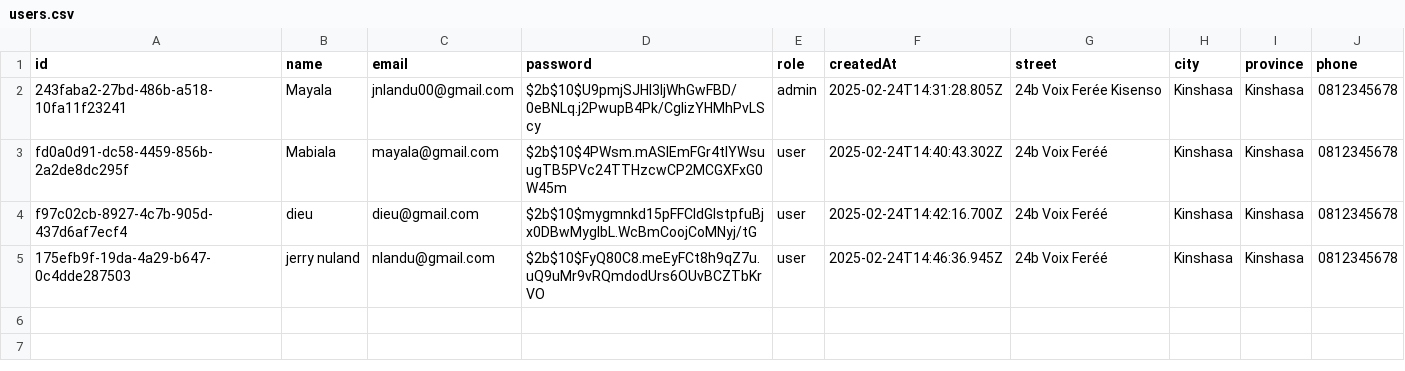
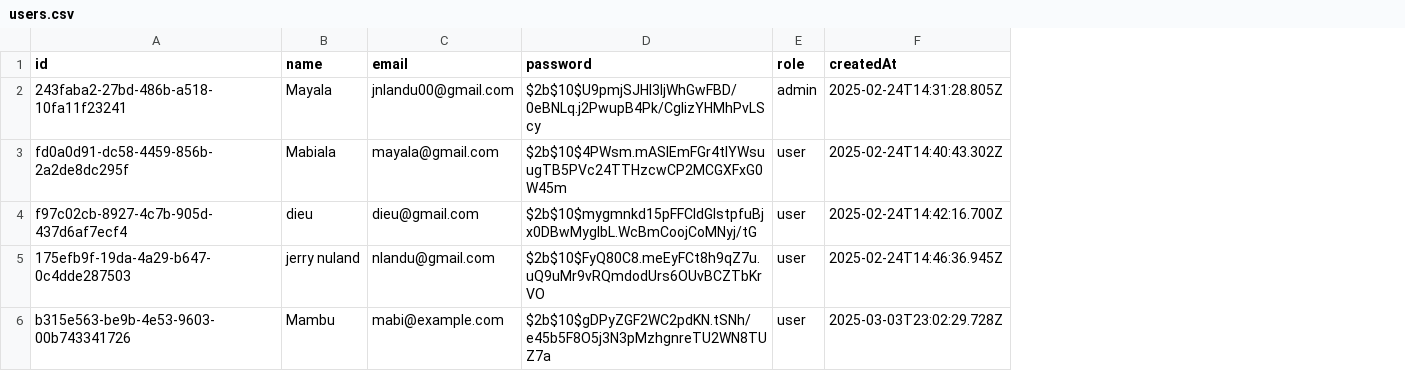
Before and after one commit to jnlandu/cilu, a CSV file: data/users.csv, drawn as a sheet; removed rows and columns are numbered as before the commit, all else as after; the diff names each change by its address in the sheet, - before the commit and + after, or states it on an @@ line.

```diff
--- a/data/users.csv
+++ b/data/users.csv
-column G (street), rows 2-5: 24b Voix Ferée Kisenso | 24b Voix Feréé | 24b Voix Feréé | 24b Voix Feréé
-column H (city), rows 2-5: all Kinshasa
-column I (province), rows 2-5: all Kinshasa
-column J (phone), rows 2-5: all 0812345678
+row 6: b315e563-be9b-4e53-9603-00b743341726 | Mambu | mabi@example.com | $2b$10$gDPyZGF2WC2pdKN.tSNh/e45b5F8O5j3N3pMzhgnreTU2WN8TUZ7a | user | 2025-03-03T23:02:29.728Z
```
Also changed, not shown: data/orders.csv, 9 other files.
